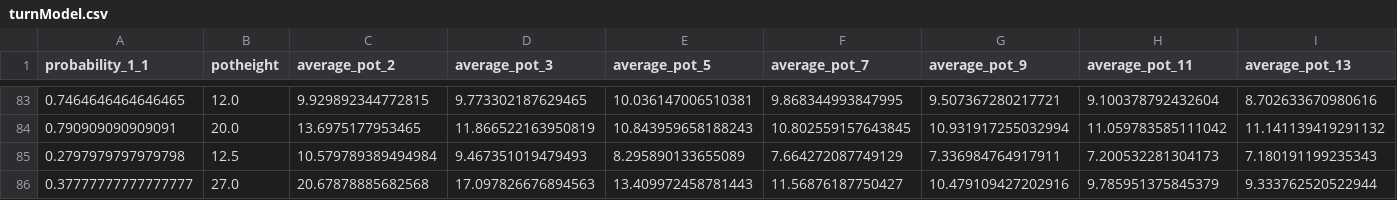
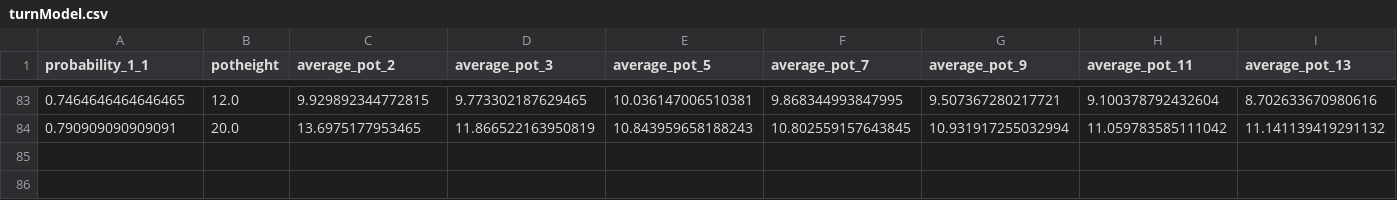
Before and after one commit to shavkat2610/priv_nolimit, a CSV file: csv_s/turnModel.csv, drawn as a sheet; only a part is shown, gaps mark what is left out; rows hold the shown columns only; the diff names each change by its address in the sheet, - before the commit and + after, or states it on an @@ line.

```diff
--- a/csv_s/turnModel.csv
+++ b/csv_s/turnModel.csv
-row 85: 0.2797979797979798 | 12.5 | 10.579789389494984 | 9.467351019479493 | 8.295890133655089 | 7.664272087749129 | 7.336984764917911 | 7.200532281304173 | 7.180191199235343
-row 86: 0.37777777777777777 | 27.0 | 20.67878885682568 | 17.097826676894563 | 13.409972458781443 | 11.56876187750427 | 10.479109427202916 | 9.785951375845379 | 9.333762520522944
```
Also changed, not shown: csv_s/flopModel.csv, csv_s/riverModel.csv.
